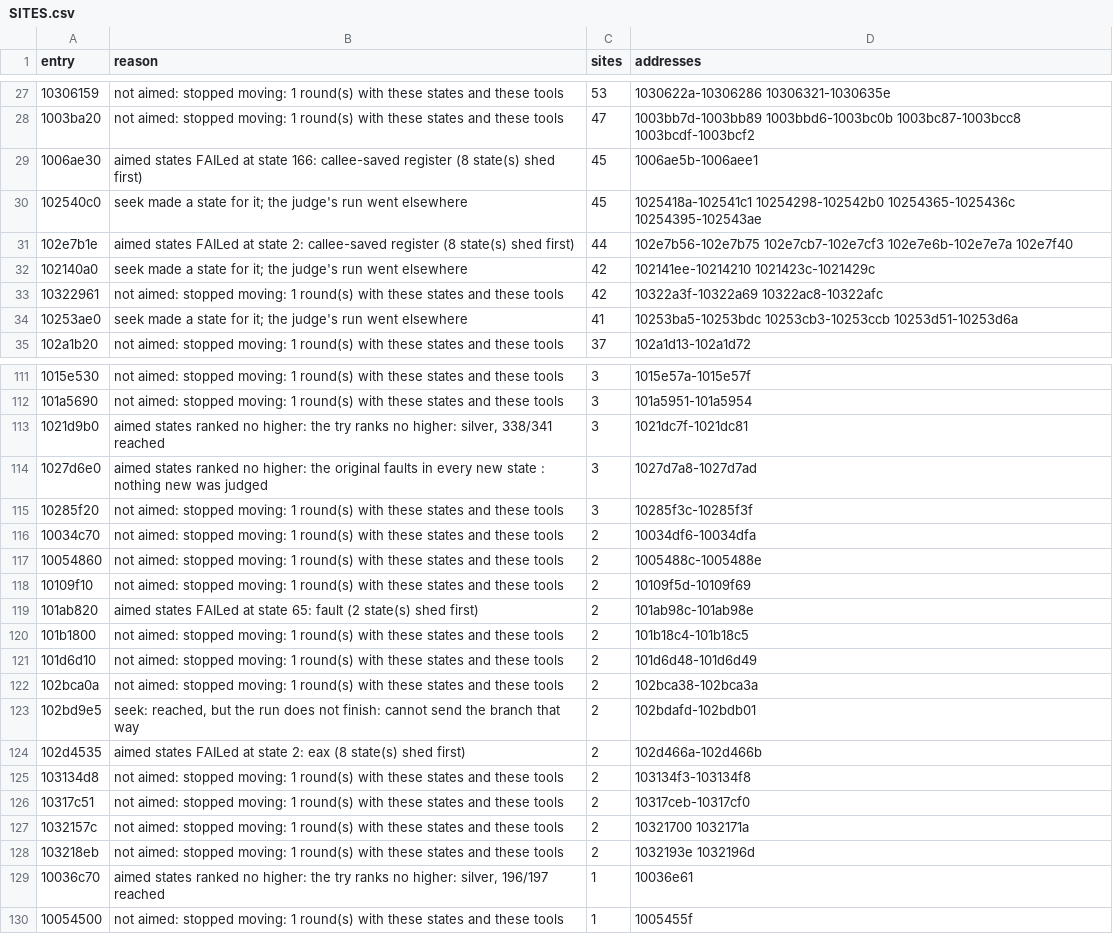
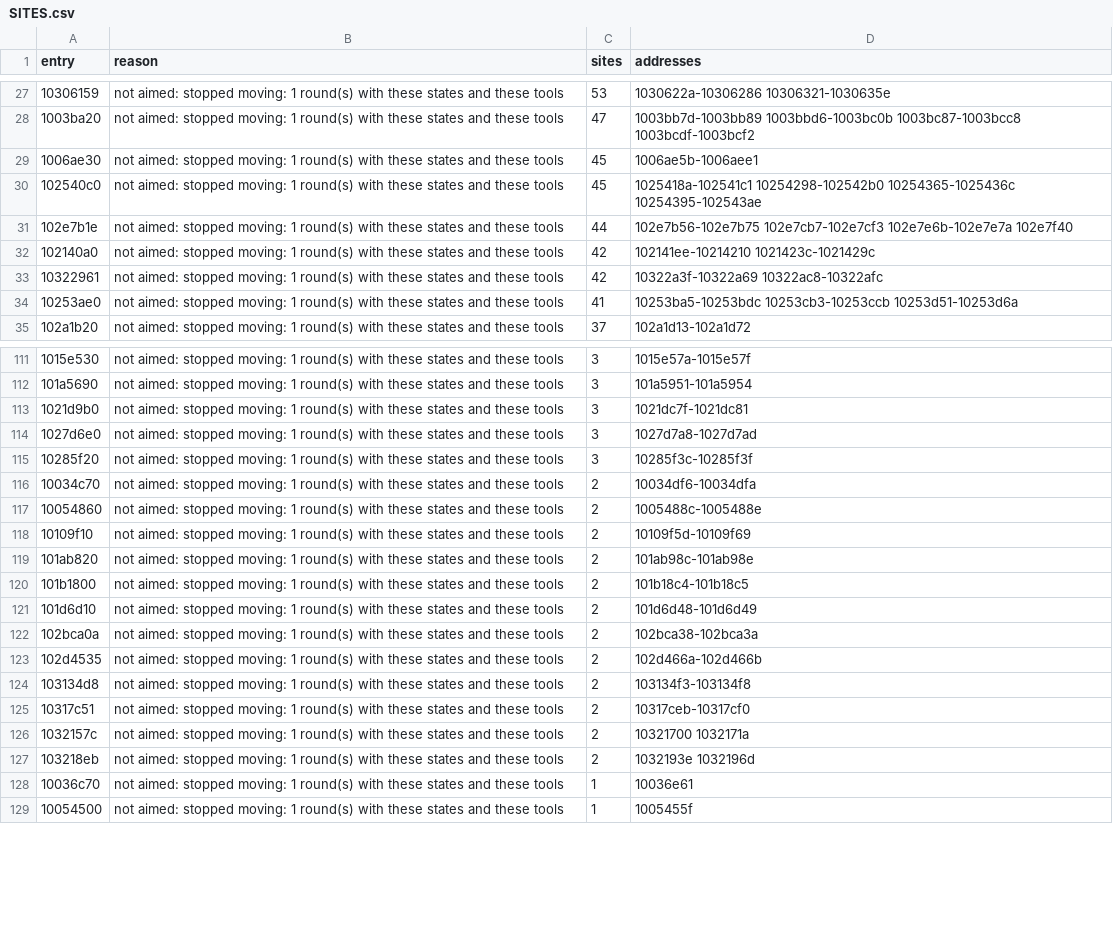
Before and after one commit to cowrevenge/cow_kuluu_xi_anything, a CSV file: docs/cow/SITES.csv, drawn as a sheet; only a part is shown, gaps mark what is left out; the diff covers the shown part only.

```diff
--- a/docs/cow/SITES.csv
+++ b/docs/cow/SITES.csv
@@ -28,8 +28,8 @@ entry,reason,sites,addresses
 1003ba20,not aimed: stopped moving: 1 round(s) with these states and these tools,47,1003bb7d-1003bb89 1003bbd6-1003bc0b 1003bc87-1003bcc8 1003bcdf-1003bcf2
-1006ae30,aimed states FAILed at state 166: callee-saved register (8 state(s) shed first),45,1006ae5b-1006aee1
-102540c0,seek made a state for it; the judge's run went elsewhere,45,1025418a-102541c1 10254298-102542b0 10254365-1025436c 10254395-102543ae
-102e7b1e,aimed states FAILed at state 2: callee-saved register (8 state(s) shed first),44,102e7b56-102e7b75 102e7cb7-102e7cf3 102e7e6b-102e7e7a 102e7f40
-102140a0,seek made a state for it; the judge's run went elsewhere,42,102141ee-10214210 1021423c-1021429c
+1006ae30,not aimed: stopped moving: 1 round(s) with these states and these tools,45,1006ae5b-1006aee1
+102540c0,not aimed: stopped moving: 1 round(s) with these states and these tools,45,1025418a-102541c1 10254298-102542b0 10254365-1025436c 10254395-102543ae
+102e7b1e,not aimed: stopped moving: 1 round(s) with these states and these tools,44,102e7b56-102e7b75 102e7cb7-102e7cf3 102e7e6b-102e7e7a 102e7f40
+102140a0,not aimed: stopped moving: 1 round(s) with these states and these tools,42,102141ee-10214210 1021423c-1021429c
 10322961,not aimed: stopped moving: 1 round(s) with these states and these tools,42,10322a3f-10322a69 10322ac8-10322afc
-10253ae0,seek made a state for it; the judge's run went elsewhere,41,10253ba5-10253bdc 10253cb3-10253ccb 10253d51-10253d6a
+10253ae0,not aimed: stopped moving: 1 round(s) with these states and these tools,41,10253ba5-10253bdc 10253cb3-10253ccb 10253d51-10253d6a
 102a1b20,not aimed: stopped moving: 1 round(s) with these states and these tools,37,102a1d13-102a1d72
@@ -112,4 +112,4 @@ entry,reason,sites,addresses
 101a5690,not aimed: stopped moving: 1 round(s) with these states and these tools,3,101a5951-101a5954
-1021d9b0,"aimed states ranked no higher: the try ranks no higher: silver, 338/341 reached",3,1021dc7f-1021dc81
-1027d6e0,aimed states ranked no higher: the original faults in every new state : nothing new was judged,3,1027d7a8-1027d7ad
+1021d9b0,not aimed: stopped moving: 1 round(s) with these states and these tools,3,1021dc7f-1021dc81
+1027d6e0,not aimed: stopped moving: 1 round(s) with these states and these tools,3,1027d7a8-1027d7ad
 10285f20,not aimed: stopped moving: 1 round(s) with these states and these tools,3,10285f3c-10285f3f
@@ -118,3 +118,3 @@ entry,reason,sites,addresses
 10109f10,not aimed: stopped moving: 1 round(s) with these states and these tools,2,10109f5d-10109f69
-101ab820,aimed states FAILed at state 65: fault (2 state(s) shed first),2,101ab98c-101ab98e
+101ab820,not aimed: stopped moving: 1 round(s) with these states and these tools,2,101ab98c-101ab98e
 101b1800,not aimed: stopped moving: 1 round(s) with these states and these tools,2,101b18c4-101b18c5
@@ -122,4 +122,3 @@ entry,reason,sites,addresses
 102bca0a,not aimed: stopped moving: 1 round(s) with these states and these tools,2,102bca38-102bca3a
-102bd9e5,"seek: reached, but the run does not finish: cannot send the branch that way",2,102bdafd-102bdb01
-102d4535,aimed states FAILed at state 2: eax (8 state(s) shed first),2,102d466a-102d466b
+102d4535,not aimed: stopped moving: 1 round(s) with these states and these tools,2,102d466a-102d466b
 103134d8,not aimed: stopped moving: 1 round(s) with these states and these tools,2,103134f3-103134f8
@@ -128,3 +127,3 @@ entry,reason,sites,addresses
 103218eb,not aimed: stopped moving: 1 round(s) with these states and these tools,2,1032193e 1032196d
-10036c70,"aimed states ranked no higher: the try ranks no higher: silver, 196/197 reached",1,10036e61
+10036c70,not aimed: stopped moving: 1 round(s) with these states and these tools,1,10036e61
 10054500,not aimed: stopped moving: 1 round(s) with these states and these tools,1,1005455f
```
Also changed, not shown: 1 added row, 2 removed rows and 31 edited cells elsewhere in this file, 5 other files.
